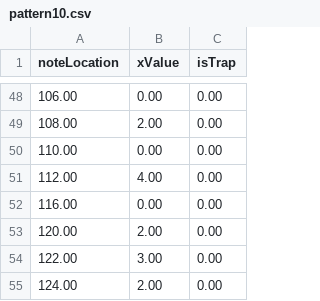
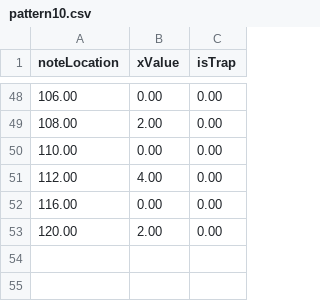
Before and after one commit to shstcs/Beat-Rush, a CSV file: Assets/@Resources/Sheets/Stage3/pattern10.csv, drawn as a sheet; only a part is shown, gaps mark what is left out.

```diff
--- a/Assets/@Resources/Sheets/Stage3/pattern10.csv
+++ b/Assets/@Resources/Sheets/Stage3/pattern10.csv
@@ -53,3 +53 @@
 120.00 ,2.00 ,0.00
-122.00 ,3.00 ,0.00
-124.00 ,2.00 ,0.00
```
Also changed, not shown: Assets/@Resources/Sheets/Stage2/pattern3.csv, Assets/@Resources/Sheets/Stage3/pattern11.csv, 12 other files.
